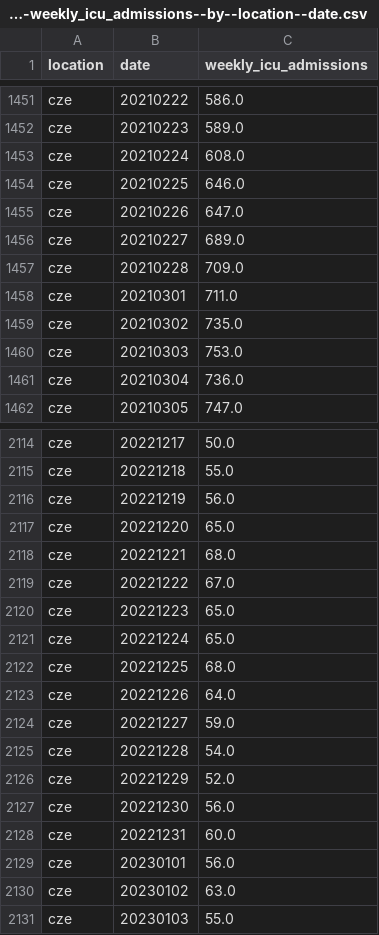
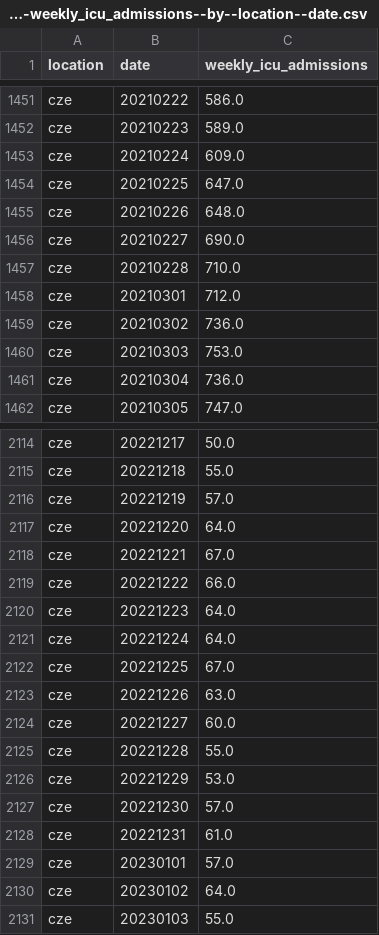
Before and after one commit to open-numbers/ddf--owid--covid_19, a CSV file: ddf--datapoints--weekly_icu_admissions--by--location--date.csv, drawn as a sheet; only a part is shown, gaps mark what is left out; the diff covers the shown part only.

```diff
--- a/ddf--datapoints--weekly_icu_admissions--by--location--date.csv
+++ b/ddf--datapoints--weekly_icu_admissions--by--location--date.csv
@@ -1452,9 +1452,9 @@ cze,20210222,586.0
 cze,20210223,589.0
-cze,20210224,608.0
-cze,20210225,646.0
-cze,20210226,647.0
-cze,20210227,689.0
-cze,20210228,709.0
-cze,20210301,711.0
-cze,20210302,735.0
+cze,20210224,609.0
+cze,20210225,647.0
+cze,20210226,648.0
+cze,20210227,690.0
+cze,20210228,710.0
+cze,20210301,712.0
+cze,20210302,736.0
 cze,20210303,753.0
@@ -2115,17 +2115,17 @@ cze,20221217,50.0
 cze,20221218,55.0
-cze,20221219,56.0
-cze,20221220,65.0
-cze,20221221,68.0
-cze,20221222,67.0
-cze,20221223,65.0
-cze,20221224,65.0
-cze,20221225,68.0
-cze,20221226,64.0
-cze,20221227,59.0
-cze,20221228,54.0
-cze,20221229,52.0
-cze,20221230,56.0
-cze,20221231,60.0
-cze,20230101,56.0
-cze,20230102,63.0
+cze,20221219,57.0
+cze,20221220,64.0
+cze,20221221,67.0
+cze,20221222,66.0
+cze,20221223,64.0
+cze,20221224,64.0
+cze,20221225,67.0
+cze,20221226,63.0
+cze,20221227,60.0
+cze,20221228,55.0
+cze,20221229,53.0
+cze,20221230,57.0
+cze,20221231,61.0
+cze,20230101,57.0
+cze,20230102,64.0
 cze,20230103,55.0
```
Also changed, not shown: 8 added rows and 16 edited cells elsewhere in this file, ddf--datapoints--total_boosters--by--location--date.csv, ddf--datapoints--total_boosters_per_hundred--by--location--date.csv, 34 other files.
